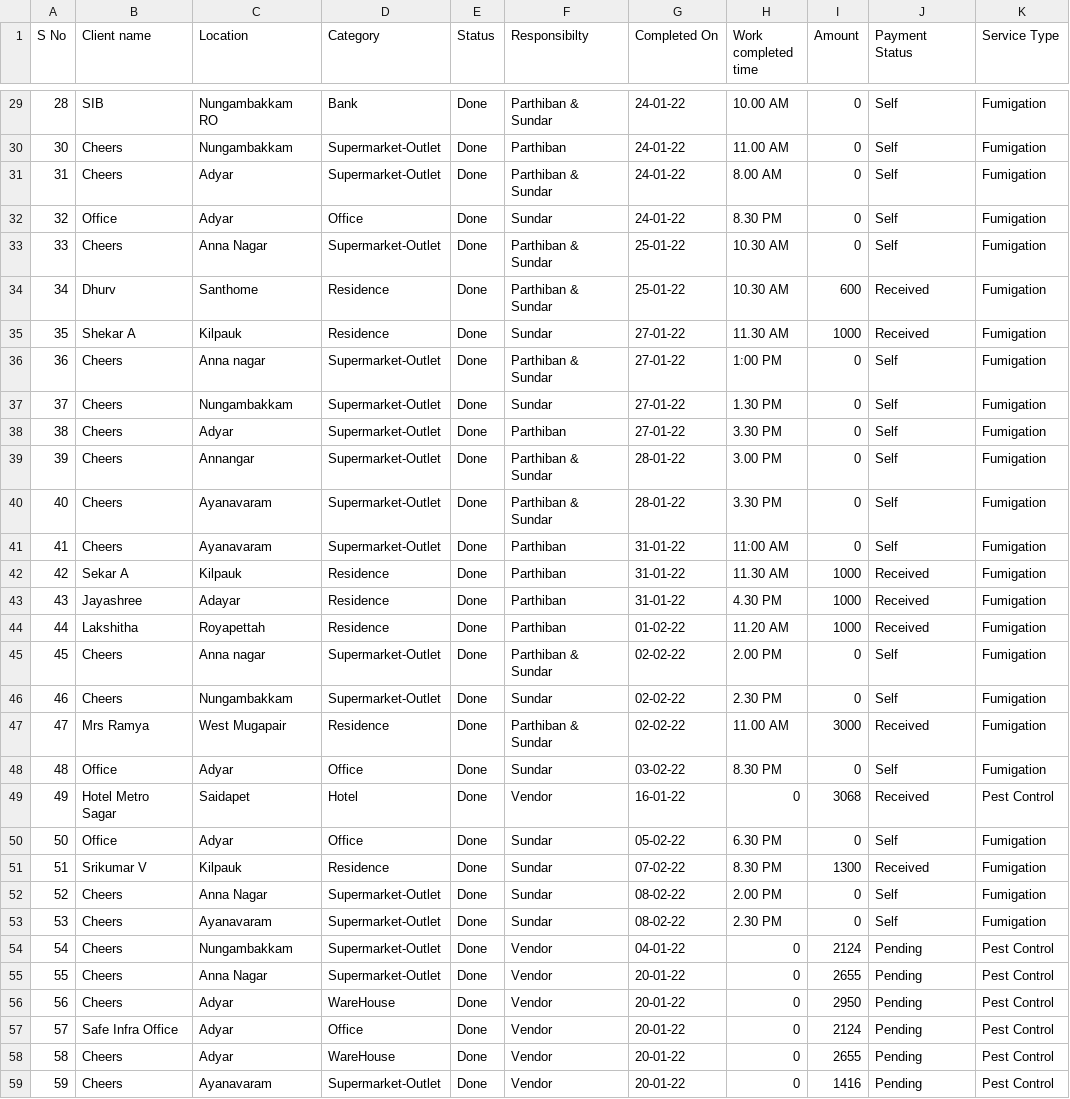
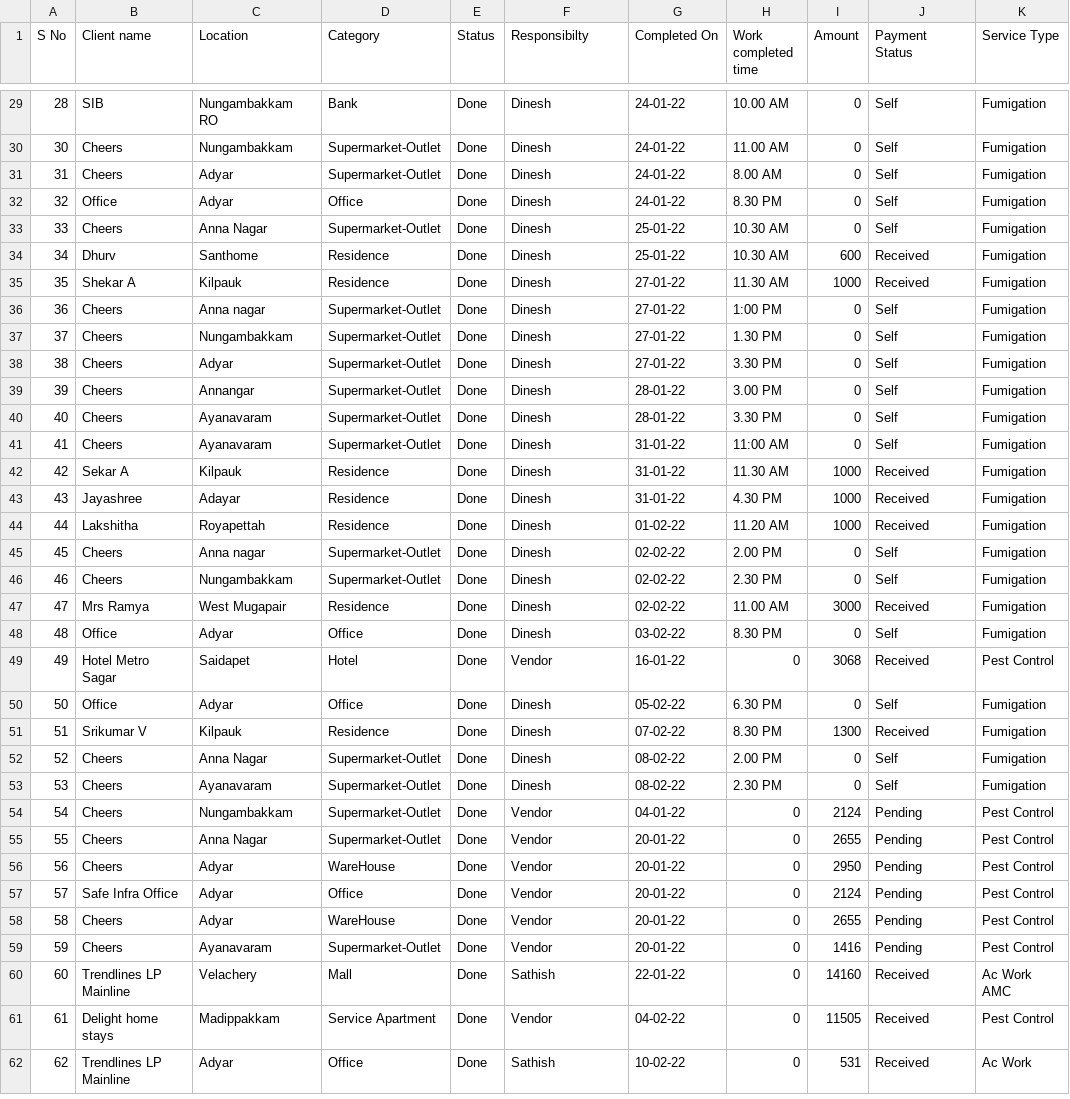
Before and after one commit to SimbhuTwice/sicare, a CSV file: disinf.csv, drawn as a sheet; only a part is shown, gaps mark what is left out; the shorter side is filled out with more unchanged rows; the diff covers the shown part only.

```diff
--- a/disinf.csv
+++ b/disinf.csv
@@ -29,26 +29,26 @@ S No,Client name ,Location ,Category ,Status ,Responsibilty,Completed On,Work co
-28,SIB ,Nungambakkam RO,Bank ,Done ,Parthiban & Sundar ,24-01-22,10.00 AM ,0,Self,Fumigation
-30,Cheers,Nungambakkam ,Supermarket-Outlet,Done ,Parthiban  ,24-01-22,11.00 AM ,0,Self,Fumigation
-31,Cheers ,Adyar,Supermarket-Outlet,Done ,Parthiban & Sundar ,24-01-22,8.00 AM ,0,Self,Fumigation
-32,Office,Adyar,Office,Done ,Sundar ,24-01-22,8.30 PM ,0,Self,Fumigation
-33,Cheers,Anna Nagar,Supermarket-Outlet,Done ,Parthiban & Sundar ,25-01-22,10.30 AM ,0,Self,Fumigation
-34,Dhurv ,Santhome,Residence,Done ,Parthiban & Sundar ,25-01-22,10.30 AM ,600,Received ,Fumigation
-35,Shekar A,Kilpauk,Residence,Done, Sundar ,27-01-22,11.30 AM ,1000,Received ,Fumigation
-36,Cheers,Anna nagar,Supermarket-Outlet,Done,Parthiban & Sundar ,27-01-22,1:00 PM,0,Self,Fumigation
-37,Cheers,Nungambakkam,Supermarket-Outlet,Done,Sundar ,27-01-22,1.30 PM ,0,Self,Fumigation
-38,Cheers,Adyar,Supermarket-Outlet,Done,Parthiban ,27-01-22,3.30 PM ,0,Self,Fumigation
-39,Cheers ,Annangar,Supermarket-Outlet,Done ,Parthiban & Sundar ,28-01-22,3.00 PM,0,Self,Fumigation
-40,Cheers ,Ayanavaram,Supermarket-Outlet,Done ,Parthiban & Sundar ,28-01-22,3.30 PM ,0,Self,Fumigation
-41,Cheers ,Ayanavaram ,Supermarket-Outlet,Done ,Parthiban,31-01-22,11:00 AM,0,Self,Fumigation
-42,Sekar A,Kilpauk ,Residence ,Done ,Parthiban ,31-01-22,11.30 AM ,1000,Received ,Fumigation
-43,Jayashree ,Adayar ,Residence ,Done ,Parthiban ,31-01-22,4.30 PM,1000,Received ,Fumigation
-44,Lakshitha,Royapettah,Residence,Done ,Parthiban,01-02-22,11.20 AM ,1000,Received ,Fumigation
-45,Cheers ,Anna nagar ,Supermarket-Outlet,Done ,Parthiban & Sundar ,02-02-22,2.00 PM,0,Self,Fumigation
-46,Cheers ,Nungambakkam ,Supermarket-Outlet,Done ,Sundar ,02-02-22,2.30 PM ,0,Self,Fumigation
-47,Mrs Ramya ,West Mugapair ,Residence ,Done ,Parthiban & Sundar ,02-02-22,11.00 AM,3000,Received ,Fumigation
-48,Office,Adyar,Office,Done ,Sundar ,03-02-22,8.30 PM ,0,Self,Fumigation
+28,SIB ,Nungambakkam RO,Bank ,Done ,Dinesh ,24-01-22,10.00 AM ,0,Self,Fumigation
+30,Cheers,Nungambakkam ,Supermarket-Outlet,Done ,Dinesh ,24-01-22,11.00 AM ,0,Self,Fumigation
+31,Cheers ,Adyar,Supermarket-Outlet,Done ,Dinesh ,24-01-22,8.00 AM ,0,Self,Fumigation
+32,Office,Adyar,Office,Done ,Dinesh ,24-01-22,8.30 PM ,0,Self,Fumigation
+33,Cheers,Anna Nagar,Supermarket-Outlet,Done ,Dinesh ,25-01-22,10.30 AM ,0,Self,Fumigation
+34,Dhurv ,Santhome,Residence,Done ,Dinesh ,25-01-22,10.30 AM ,600,Received ,Fumigation
+35,Shekar A,Kilpauk,Residence,Done,Dinesh ,27-01-22,11.30 AM ,1000,Received ,Fumigation
+36,Cheers,Anna nagar,Supermarket-Outlet,Done,Dinesh ,27-01-22,1:00 PM,0,Self,Fumigation
+37,Cheers,Nungambakkam,Supermarket-Outlet,Done,Dinesh ,27-01-22,1.30 PM ,0,Self,Fumigation
+38,Cheers,Adyar,Supermarket-Outlet,Done,Dinesh ,27-01-22,3.30 PM ,0,Self,Fumigation
+39,Cheers ,Annangar,Supermarket-Outlet,Done ,Dinesh ,28-01-22,3.00 PM,0,Self,Fumigation
+40,Cheers ,Ayanavaram,Supermarket-Outlet,Done ,Dinesh ,28-01-22,3.30 PM ,0,Self,Fumigation
+41,Cheers ,Ayanavaram ,Supermarket-Outlet,Done ,Dinesh ,31-01-22,11:00 AM,0,Self,Fumigation
+42,Sekar A,Kilpauk ,Residence ,Done ,Dinesh ,31-01-22,11.30 AM ,1000,Received ,Fumigation
+43,Jayashree ,Adayar ,Residence ,Done ,Dinesh ,31-01-22,4.30 PM,1000,Received ,Fumigation
+44,Lakshitha,Royapettah,Residence,Done ,Dinesh ,01-02-22,11.20 AM ,1000,Received ,Fumigation
+45,Cheers ,Anna nagar ,Supermarket-Outlet,Done ,Dinesh ,02-02-22,2.00 PM,0,Self,Fumigation
+46,Cheers ,Nungambakkam ,Supermarket-Outlet,Done ,Dinesh ,02-02-22,2.30 PM ,0,Self,Fumigation
+47,Mrs Ramya ,West Mugapair ,Residence ,Done ,Dinesh ,02-02-22,11.00 AM,3000,Received ,Fumigation
+48,Office,Adyar,Office,Done ,Dinesh ,03-02-22,8.30 PM ,0,Self,Fumigation
 49,Hotel Metro Sagar ,Saidapet ,Hotel ,Done ,Vendor ,16-01-22,0,3068,Received ,Pest Control
-50,Office,Adyar,Office,Done ,Sundar ,05-02-22,6.30 PM ,0,Self,Fumigation
-51,Srikumar V,Kilpauk,Residence ,Done ,Sundar ,07-02-22,8.30 PM ,1300,Received ,Fumigation
-52,Cheers,Anna Nagar,Supermarket-Outlet,Done ,Sundar ,08-02-22,2.00 PM,0,Self,Fumigation
-53,Cheers,Ayanavaram,Supermarket-Outlet,Done ,Sundar ,08-02-22,2.30 PM ,0,Self,Fumigation
+50,Office,Adyar,Office,Done ,Dinesh ,05-02-22,6.30 PM ,0,Self,Fumigation
+51,Srikumar V,Kilpauk,Residence ,Done ,Dinesh ,07-02-22,8.30 PM ,1300,Received ,Fumigation
+52,Cheers,Anna Nagar,Supermarket-Outlet,Done ,Dinesh ,08-02-22,2.00 PM,0,Self,Fumigation
+53,Cheers,Ayanavaram,Supermarket-Outlet,Done ,Dinesh ,08-02-22,2.30 PM ,0,Self,Fumigation
 54,Cheers ,Nungambakkam ,Supermarket-Outlet,Done ,Vendor ,04-01-22,0,2124,Pending,Pest Control
```
Also changed, not shown: 1 added row and 32 edited cells elsewhere in this file.
